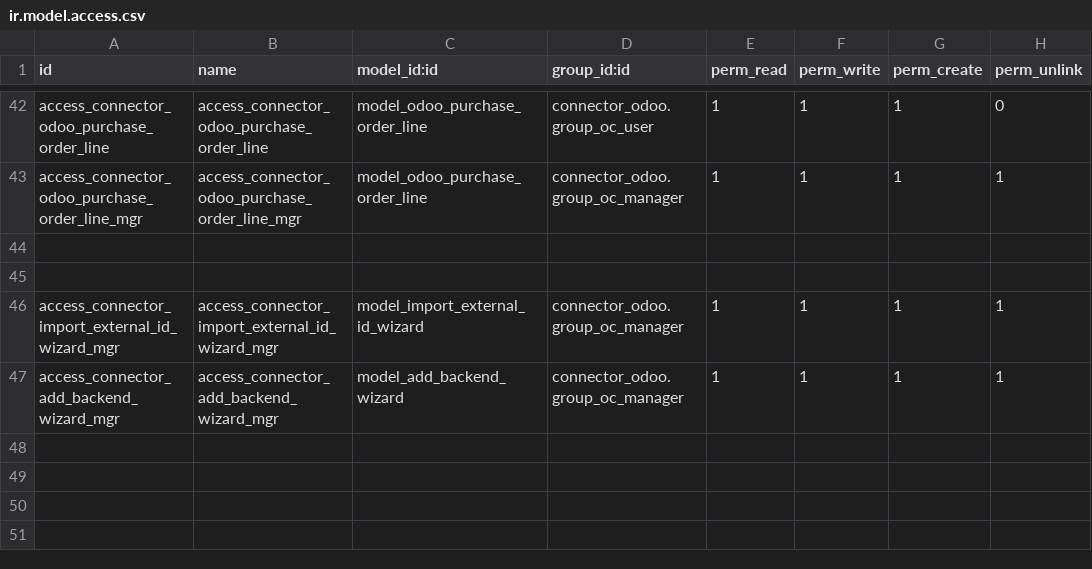
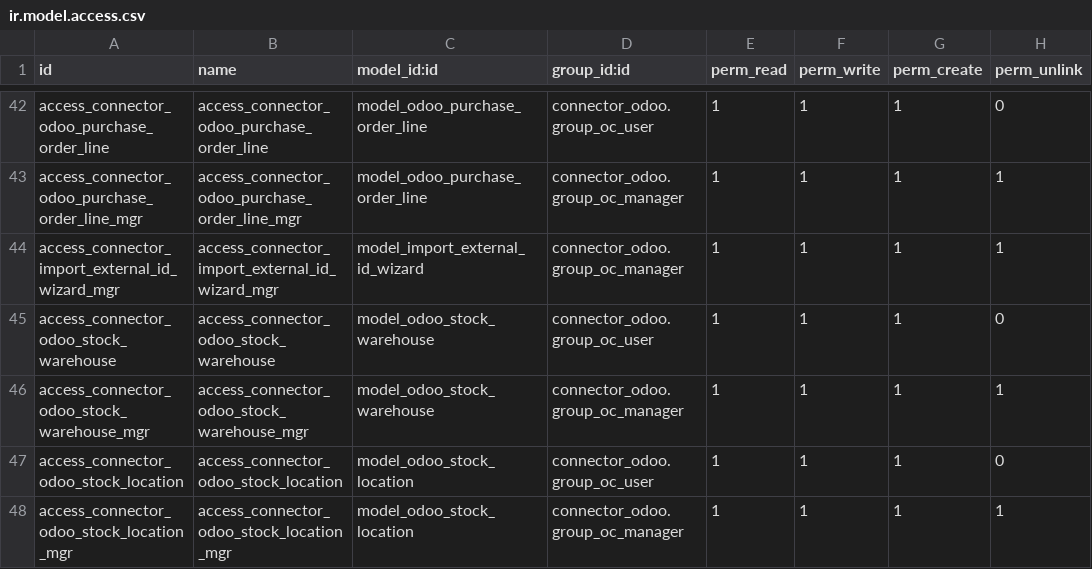
Before and after one commit to OCA/connector-odoo2odoo, a CSV file: connector_odoo/security/ir.model.access.csv, drawn as a sheet; only a part is shown, gaps mark what is left out.

Commit message:
Import purchase and stock location

```diff
--- a/connector_odoo/security/ir.model.access.csv
+++ b/connector_odoo/security/ir.model.access.csv
@@ -43,5 +43,6 @@ access_connector_odoo_purchase_order_line,access_connector_odoo_purchase_order_l
 access_connector_odoo_purchase_order_line_mgr,access_connector_odoo_purchase_order_line_mgr,model_odoo_purchase_order_line,connector_odoo.group_oc_manager,1,1,1,1
-
-
 access_connector_import_external_id_wizard_mgr,access_connector_import_external_id_wizard_mgr,model_import_external_id_wizard,connector_odoo.group_oc_manager,1,1,1,1
-access_connector_add_backend_wizard_mgr,access_connector_add_backend_wizard_mgr,model_add_backend_wizard,connector_odoo.group_oc_manager,1,1,1,1
+access_connector_odoo_stock_warehouse,access_connector_odoo_stock_warehouse,model_odoo_stock_warehouse,connector_odoo.group_oc_user,1,1,1,0
+access_connector_odoo_stock_warehouse_mgr,access_connector_odoo_stock_warehouse_mgr,model_odoo_stock_warehouse,connector_odoo.group_oc_manager,1,1,1,1
+access_connector_odoo_stock_location,access_connector_odoo_stock_location,model_odoo_stock_location,connector_odoo.group_oc_user,1,1,1,0
+access_connector_odoo_stock_location_mgr,access_connector_odoo_stock_location_mgr,model_odoo_stock_location,connector_odoo.group_oc_manager,1,1,1,1
```
Also changed, not shown: 28 other files.
